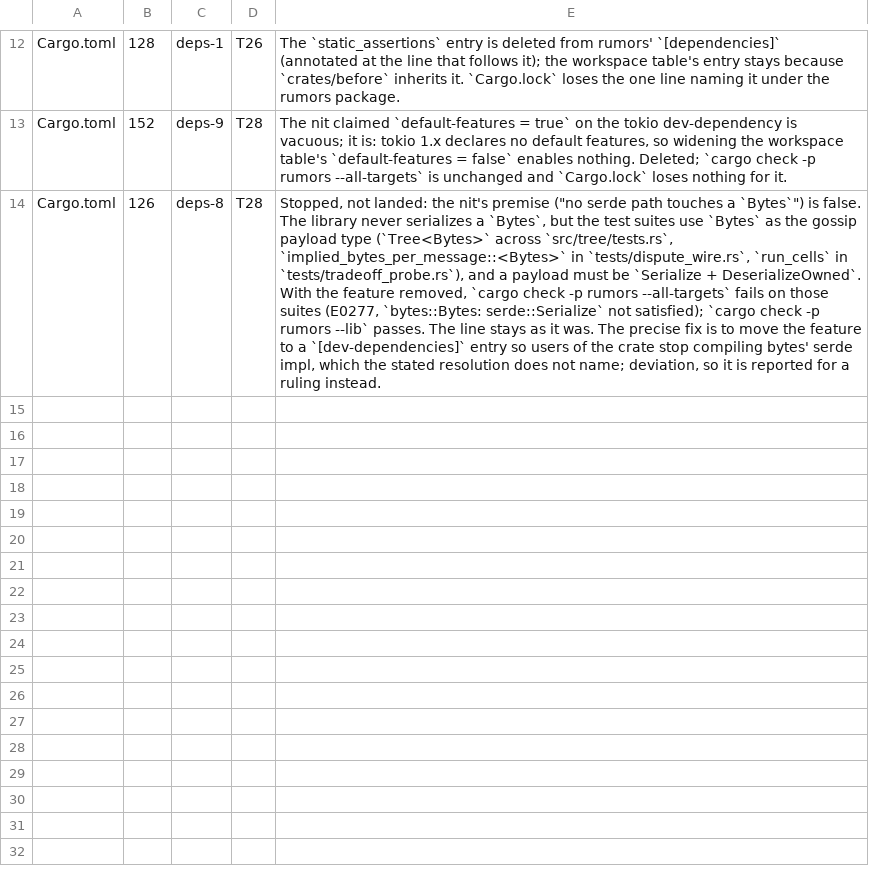
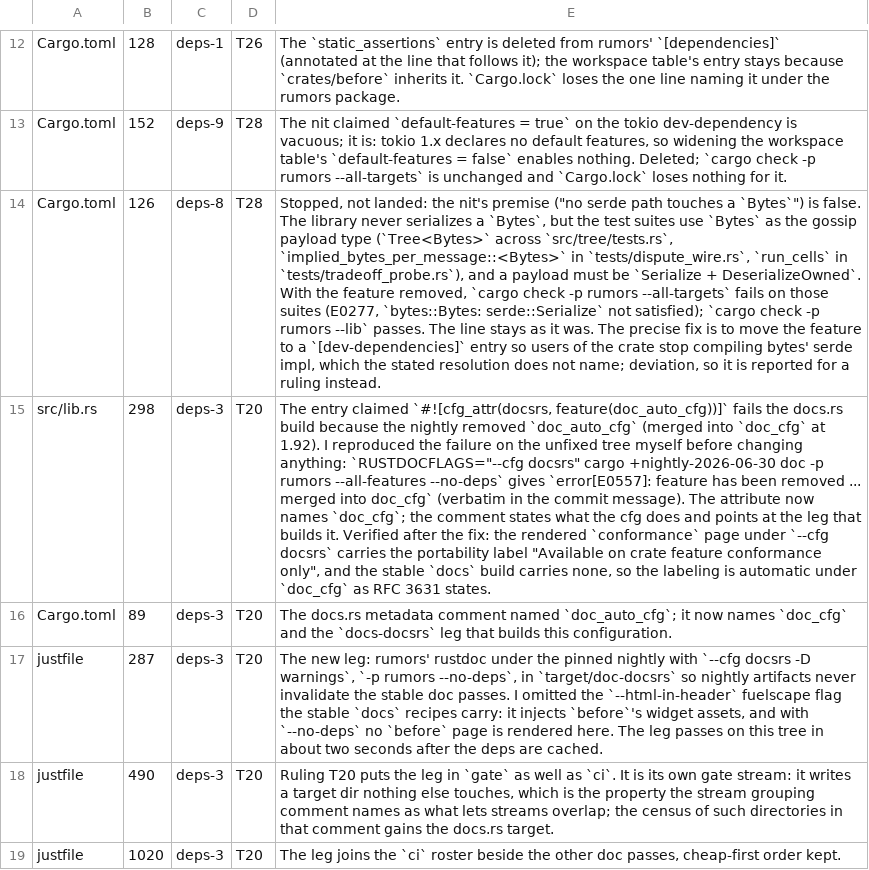
Before and after one commit to oxidecomputer/rumors, a TSV file: .agent-notes/2026-09-01-holistic-review-rumors/triage/annotations/p1-gate.tsv, drawn as a sheet; only a part is shown, gaps mark what is left out; the diff names each change by its address in the sheet, - before the commit and + after, or states it on an @@ line.

Commit message:
docs.rs builds under `doc_cfg`, with a `--cfg docsrs` leg in the gate and `ci`
Entry deps-3 (ruling T20). The crate enabled rustdoc's `doc_auto_cfg`
under `cfg(docsrs)`, the cfg Cargo.toml's docs.rs metadata passes; the
nightly removed that feature (merged into `doc_cfg` at 1.92), so the
build docs.rs runs failed, and no gate or ci leg compiled the docsrs path
to notice. The attribute now enables `doc_cfg`, under which gated items
label their feature automatically; the comments in lib.rs and Cargo.toml
name it.

The new `docs-docsrs` recipe is that build, one crate under the pinned
nightly with `--cfg docsrs -D warnings`, in its own target dir. It is a
gate stream of its own (it writes a directory nothing else touches) and
joins the `ci` roster beside the other doc passes.

Negative control, reproduced on the tree before the fix:

    $ RUSTDOCFLAGS="--cfg docsrs" cargo +nightly-2026-06-30 doc -p rumors --all-features --no-deps --target-dir target/doc-docsrs
     Documenting rumors v0.1.0 (/Users/oxide/src/rumors-p1-gate)
    error[E0557]: feature has been removed
       --> src/lib.rs:298:29
        |
    298 | #![cfg_attr(docsrs, feature(doc_auto_cfg))]
        |                             ^^^^^^^^^^^^ feature has been removed
        |
        = note: removed in 1.92.0; see <https://github.com/rust-lang/rust/pull/138907> for more information
        = note: merged into `doc_cfg`

    error: Compilation failed, aborting rustdoc
    error: could not document `rumors`

After the fix `just docs-docsrs` passes, and the rendered `conformance`
page carries the portability label ("Available on crate features
conformance only.") that the stable `docs` build does not.

```diff
--- a/.agent-notes/2026-09-01-holistic-review-rumors/triage/annotations/p1-gate.tsv
+++ b/.agent-notes/2026-09-01-holistic-review-rumors/triage/annotations/p1-gate.tsv
+row 15: src/lib.rs | 298 | deps-3 | T20 | The entry claimed `#![cfg_attr(docsrs, feature(doc_auto_cfg))]` fails the docs.rs build because the nightly removed `doc_auto_cfg` (merged into `doc_cfg` at 1.92). I reproduced the failure on the unfixed tree myself before changing anything: `RUSTDOCFLAGS="--cfg docsrs" cargo +nightly-2026-06-30 doc -p rumors --all-features --no-deps` gives `error[E0557]: feature has been removed ... merged into doc_cfg` (verbatim in the commit message). The attribute now names `doc_cfg`; the comment states what the cfg does and points at the leg that builds it. Verified after the fix: the rendered `conformance` page under `--cfg docsrs` carries the portability label "Available on crate feature conformance only", and the stable `docs` build carries none, so the labeling is automatic under `doc_cfg` as RFC 3631 states.
+row 16: Cargo.toml | 89 | deps-3 | T20 | The docs.rs metadata comment named `doc_auto_cfg`; it now names `doc_cfg` and the `docs-docsrs` leg that builds this configuration.
+row 17: justfile | 287 | deps-3 | T20 | The new leg: rumors' rustdoc under the pinned nightly with `--cfg docsrs -D warnings`, `-p rumors --no-deps`, in `target/doc-docsrs` so nightly artifacts never invalidate the stable doc passes. I omitted the `--html-in-header` fuelscape flag the stable `docs` recipes carry: it injects `before`'s widget assets, and with `--no-deps` no `before` page is rendered here. The leg passes on this tree in about two seconds after the deps are cached.
+row 18: justfile | 490 | deps-3 | T20 | Ruling T20 puts the leg in `gate` as well as `ci`. It is its own gate stream: it writes a target dir nothing else touches, which is the property the stream grouping comment names as what lets streams overlap; the census of such directories in that comment gains the docs.rs target.
+row 19: justfile | 1020 | deps-3 | T20 | The leg joins the `ci` roster beside the other doc passes, cheap-first order kept.
```
Also changed, not shown: 3 other files.
